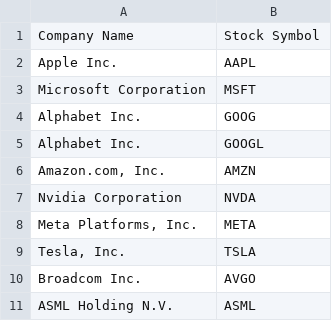
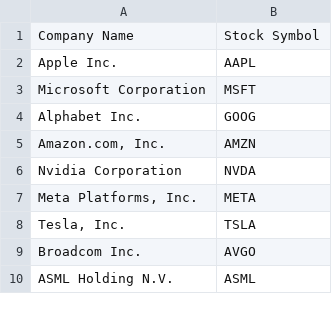
Before and after one commit to AwadhootLoharkar/qfin, a CSV file: backend/scripts/assets/nasdaq_100_stocks.csv, drawn as a sheet; only a part is shown.

```diff
--- a/backend/scripts/assets/nasdaq_100_stocks.csv
+++ b/backend/scripts/assets/nasdaq_100_stocks.csv
@@ -4,3 +4,2 @@ Microsoft Corporation,MSFT
 Alphabet Inc.,GOOG
-Alphabet Inc.,GOOGL
 "Amazon.com, Inc.",AMZN
```
Also changed, not shown: 7 other files.
